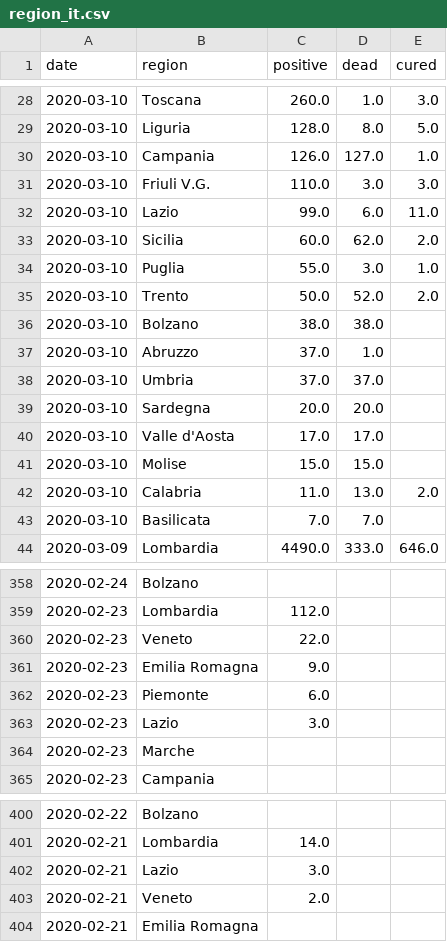
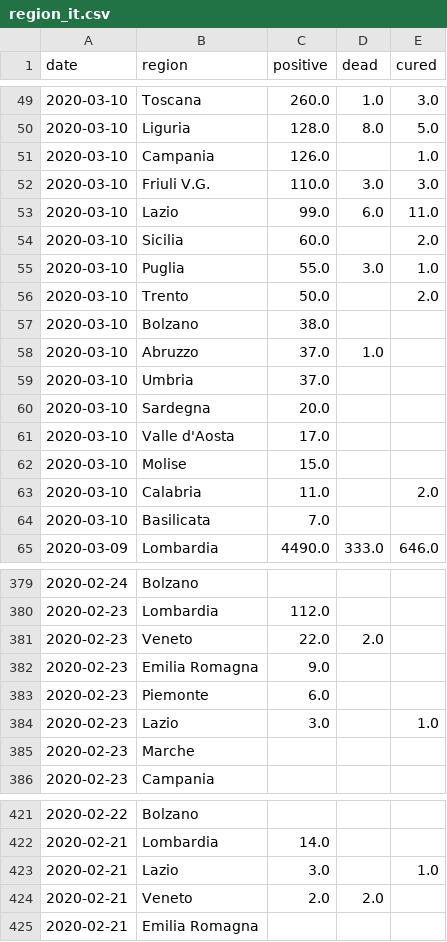
Before and after one commit to techengines/coronavirus-stats-italy, a CSV file: data/italy/region_it.csv, drawn as a sheet; only a part is shown, gaps mark what is left out; the diff covers the shown part only.

```diff
--- a/data/italy/region_it.csv
+++ b/data/italy/region_it.csv
@@ -29,16 +50,16 @@ date,region,positive,dead,cured
 2020-03-10,Liguria ,128.0,8.0,5.0
-2020-03-10,Campania ,126.0,127.0,1.0
+2020-03-10,Campania ,126.0,,1.0
 2020-03-10,Friuli V.G. ,110.0,3.0,3.0
 2020-03-10,Lazio ,99.0,6.0,11.0
-2020-03-10,Sicilia ,60.0,62.0,2.0
+2020-03-10,Sicilia ,60.0,,2.0
 2020-03-10,Puglia ,55.0,3.0,1.0
-2020-03-10,Trento ,50.0,52.0,2.0
-2020-03-10,Bolzano ,38.0,38.0,
+2020-03-10,Trento ,50.0,,2.0
+2020-03-10,Bolzano ,38.0,,
 2020-03-10,Abruzzo ,37.0,1.0,
-2020-03-10,Umbria ,37.0,37.0,
-2020-03-10,Sardegna ,20.0,20.0,
-2020-03-10,Valle d'Aosta ,17.0,17.0,
-2020-03-10,Molise ,15.0,15.0,
-2020-03-10,Calabria ,11.0,13.0,2.0
-2020-03-10,Basilicata ,7.0,7.0,
+2020-03-10,Umbria ,37.0,,
+2020-03-10,Sardegna ,20.0,,
+2020-03-10,Valle d'Aosta ,17.0,,
+2020-03-10,Molise ,15.0,,
+2020-03-10,Calabria ,11.0,,2.0
+2020-03-10,Basilicata ,7.0,,
 2020-03-09,Lombardia ,4490.0,333.0,646.0
@@ -359,6 +380,6 @@ date,region,positive,dead,cured
 2020-02-23,Lombardia,112.0,,
-2020-02-23,Veneto,22.0,,
+2020-02-23,Veneto,22.0,2.0,
 2020-02-23,Emilia Romagna,9.0,,
 2020-02-23,Piemonte,6.0,,
-2020-02-23,Lazio,3.0,,
+2020-02-23,Lazio,3.0,,1.0
 2020-02-23,Marche,,,
@@ -401,4 +422,4 @@ date,region,positive,dead,cured
 2020-02-21,Lombardia,14.0,,
-2020-02-21,Lazio,3.0,,
-2020-02-21,Veneto,2.0,,
+2020-02-21,Lazio,3.0,,1.0
+2020-02-21,Veneto,2.0,2.0,
 2020-02-21,Emilia Romagna,,,
```
Also changed, not shown: 21 added rows and 19 edited cells elsewhere in this file, data/china/hubei_non_wuhan_cn.csv, data/china/nationwide_cn.csv, 5 other files.
